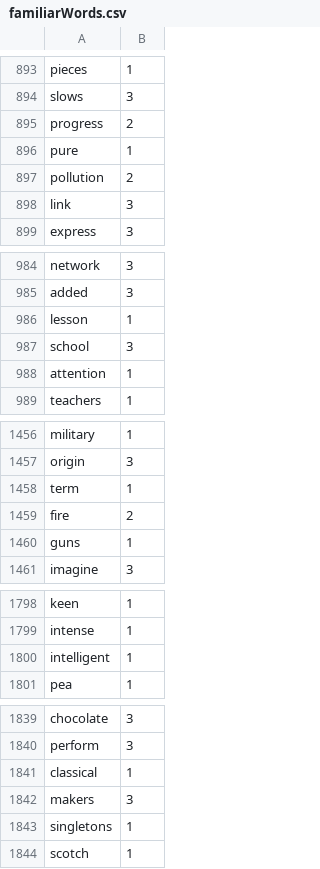
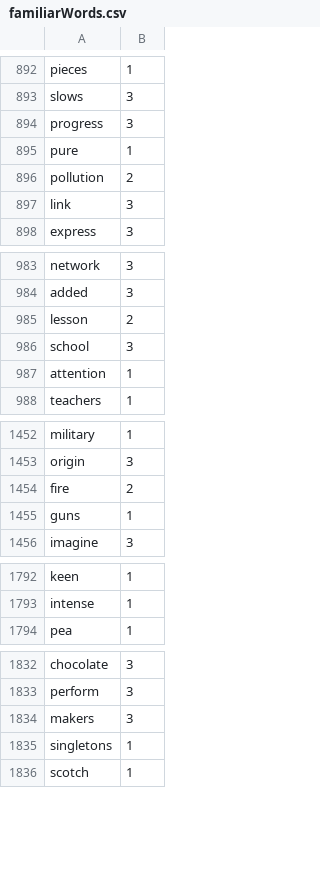
Before and after one commit to Elon-Mao/dictation, a CSV file: public/familiarWords.csv, drawn as a sheet; only a part is shown, gaps mark what is left out; the diff covers the shown part only.

```diff
--- a/public/familiarWords.csv
+++ b/public/familiarWords.csv
@@ -894,3 +893,3 @@ pieces,1,
 slows,3,
-progress,2,
+progress,3,
 pure,1,
@@ -985,3 +984,3 @@ network,3,
 added,3,
-lesson,1,
+lesson,2,
 school,3,
@@ -1457,3 +1453,2 @@ military,1,
 origin,3,
-term,1,
 fire,2,
@@ -1799,3 +1793,2 @@ keen,1,
 intense,1,
-intelligent,1,
 pea,1,
@@ -1840,3 +1833,2 @@ chocolate,3,
 perform,3,
-classical,1,
 makers,3,
```
Also changed, not shown: 26 added rows, 5 removed rows and 17 edited cells elsewhere in this file, 1 other file.
